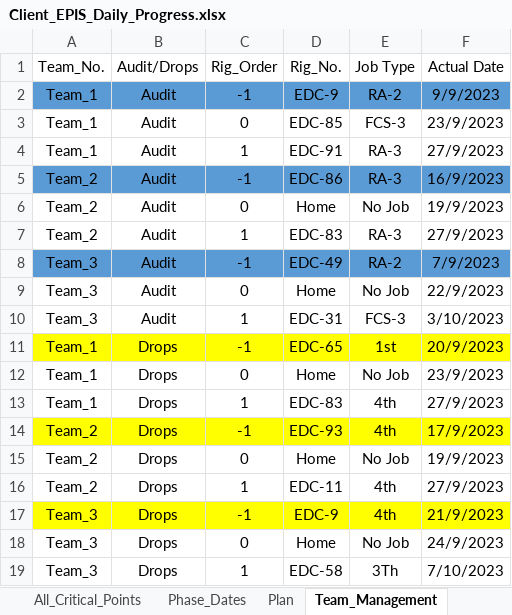
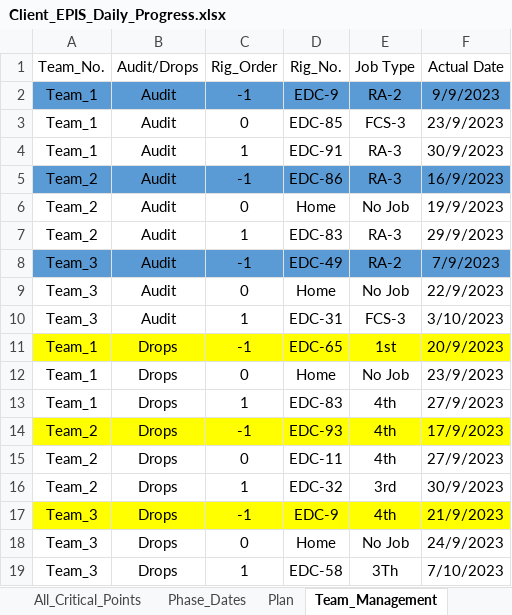
Before and after one commit to EPIS2023/KPC_EPIS_Follow_Up, an Excel workbook: Client_EPIS_Daily_Progress.xlsx, sheet Team_Management, drawn as a sheet; values as stored, in another font and other column widths than the file's, no borders; the diff names each change by its address in the sheet, - before the commit and + after, or states it on an @@ line.

```diff
--- a/Client_EPIS_Daily_Progress.xlsx (sheet Team_Management)
+++ b/Client_EPIS_Daily_Progress.xlsx (sheet Team_Management)
-F4 (Actual Date): 27/9/2023
+F4 (Actual Date): 30/9/2023
-F7 (Actual Date): 27/9/2023
+F7 (Actual Date): 29/9/2023
-D15 (Rig_No.): Home
+D15 (Rig_No.): EDC-11
-E15 (Job Type): No Job
+E15 (Job Type): 4th
-F15 (Actual Date): 19/9/2023
+F15 (Actual Date): 27/9/2023
-D16 (Rig_No.): EDC-11
+D16 (Rig_No.): EDC-32
-E16 (Job Type): 4th
+E16 (Job Type): 3rd
-F16 (Actual Date): 27/9/2023
+F16 (Actual Date): 30/9/2023
```
Also changed, not shown: sheet All_Critical_Points, sheet Drops_Teams_Follow_Up.
